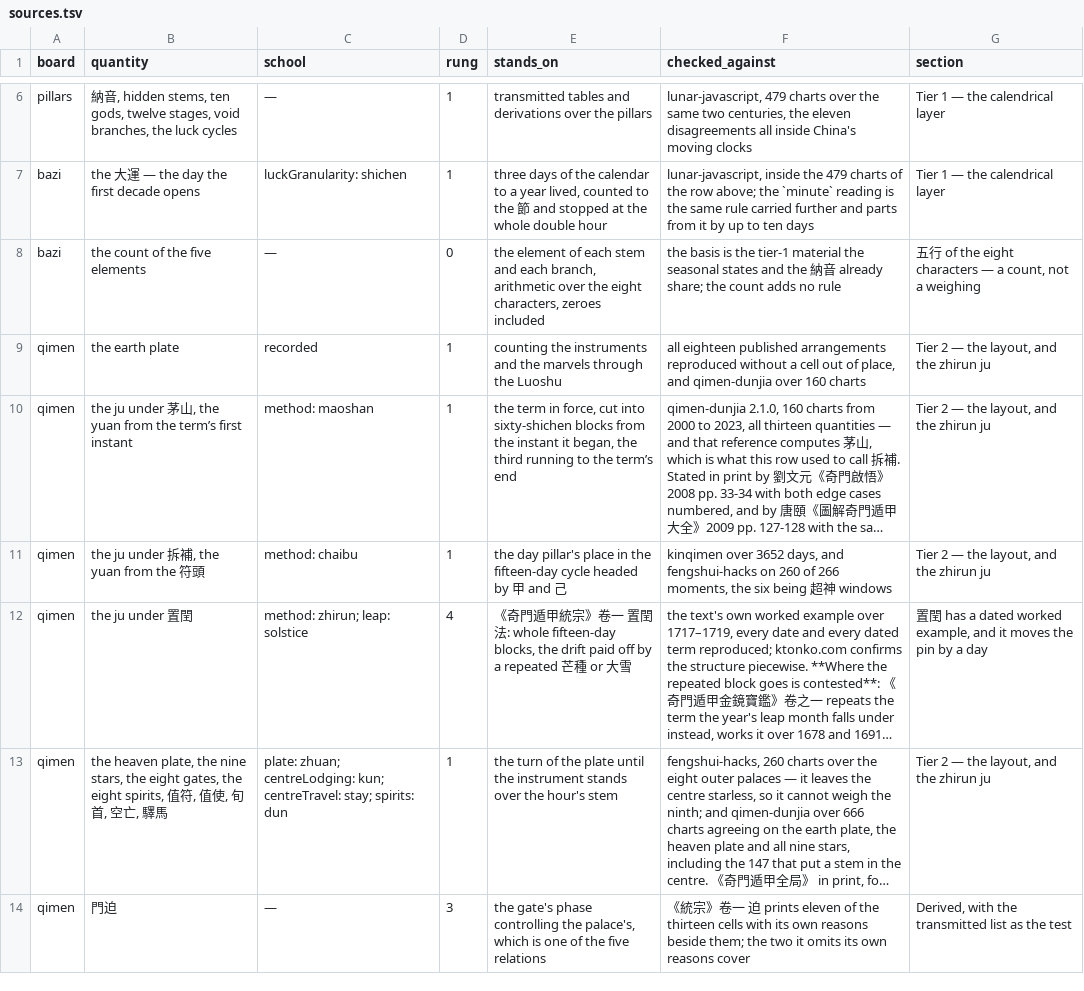
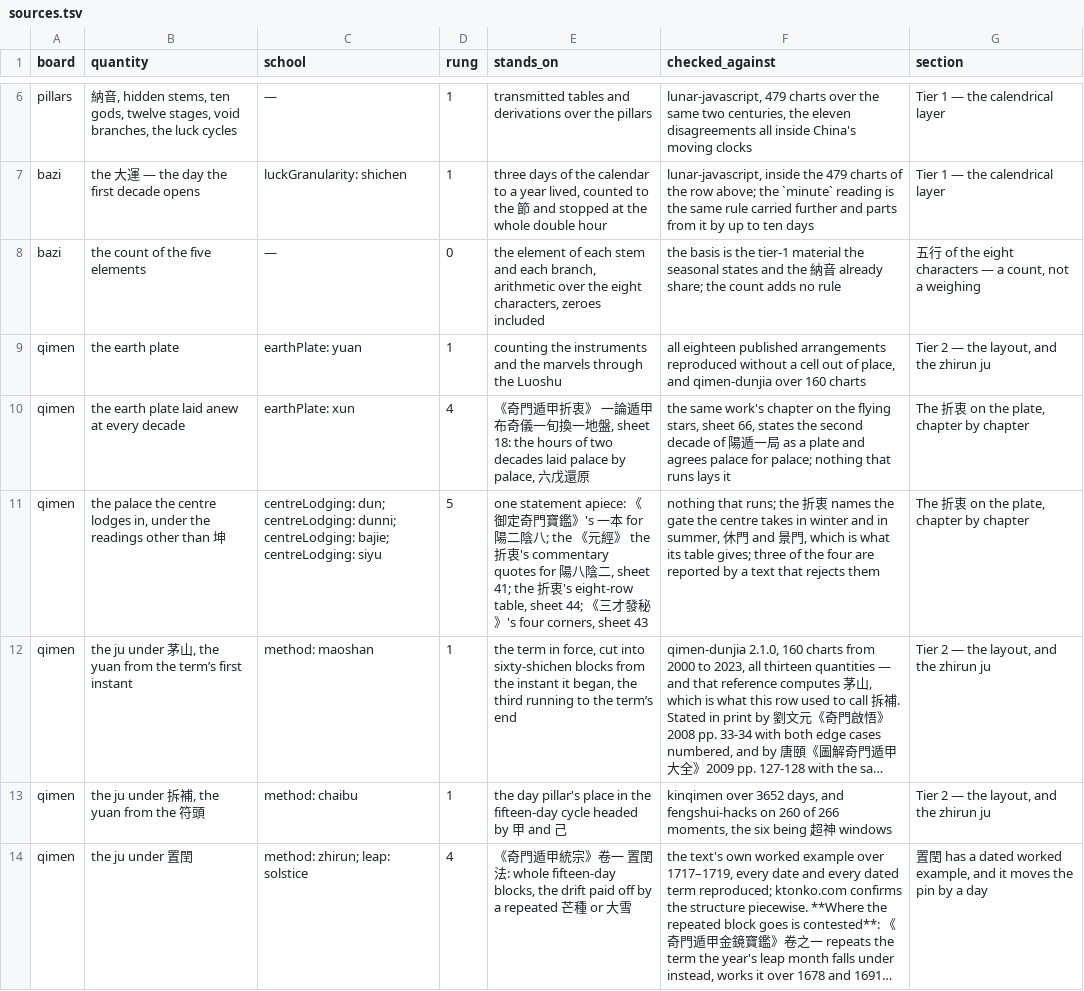
Before and after one commit to lineadicomando/shipan, a TSV file: docs/sources.tsv, drawn as a sheet; only a part is shown, gaps mark what is left out; the shorter side is filled out with more unchanged rows; long unchanged cells end in …; the diff names each change by its address in the sheet, - before the commit and + after, or states it on an @@ line.

```diff
--- a/docs/sources.tsv
+++ b/docs/sources.tsv
-C9 (school): recorded
+C9 (school): earthPlate: yuan
+row 10: qimen | the earth plate laid anew at every decade | earthPlate: xun | 4 | 《奇門遁甲折衷》 一論遁甲布奇儀一旬換一地盤, sheet 18: the hours of two decades laid palace by palace, 六戊還原 | the same work's chapter on the flying stars, sheet 66, states the second decade of 陽遁一局 as a plate and agrees palace for palace; nothing that runs lays it | The 折衷 on the plate, chapter by chapter
+row 11: qimen | the palace the centre lodges in, under the readings other than 坤 | centreLodging: dun; centreLodging: dunni; centreLodging: bajie; centreLodging: siyu | 5 | one statement apiece: 《御定奇門寶鑑》's 一本 for 陽二陰八; the 《元經》 the 折衷's commentary quotes for 陽八陰二, sheet 41; the 折衷's eight-row table, sheet 44; 《三才發秘》's four corners, sheet 43 | nothing that runs; the 折衷 names the gate the centre takes in winter and in summer, 休門 and 景門, which is what its table gives; three of the four are reported by a text that rejects them | The 折衷 on the plate, chapter by chapter
```
Also changed, not shown: 28 other files.
